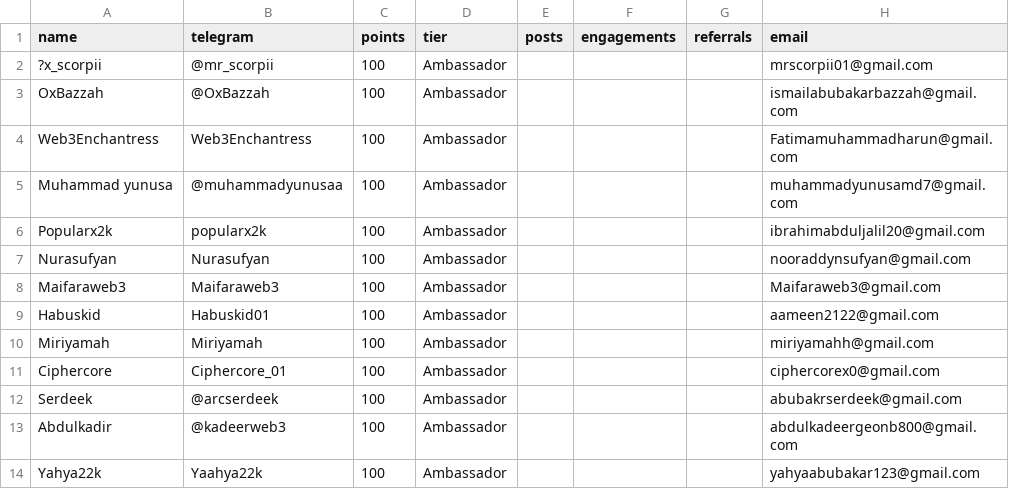
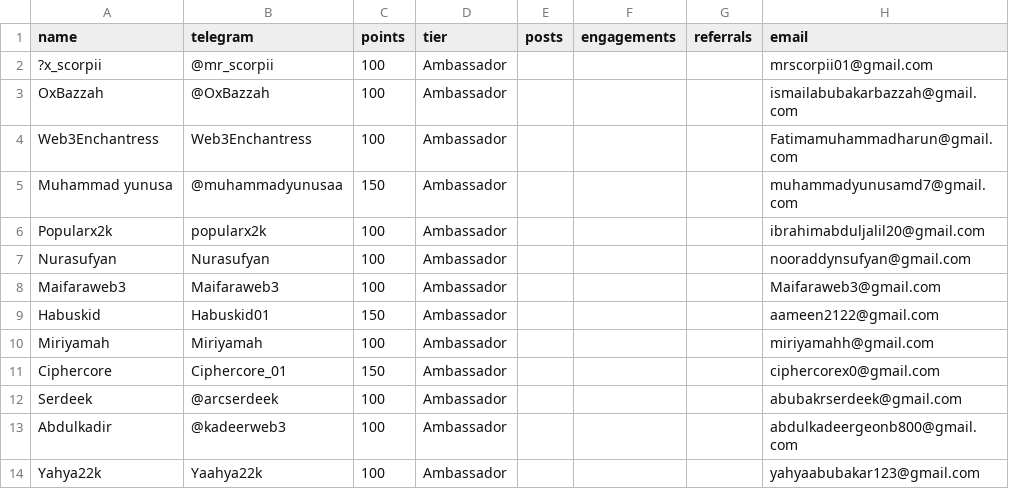
Before and after one commit to devel0x/electronero, a CSV file: ambassadors/fastapi-ambassador-leaderboard/data/leaderboard.csv, drawn as a sheet; only a part is shown.

Commit message:
checkpoint: origin

```diff
--- a/ambassadors/fastapi-ambassador-leaderboard/data/leaderboard.csv
+++ b/ambassadors/fastapi-ambassador-leaderboard/data/leaderboard.csv
@@ -4,3 +4,3 @@ OxBazzah,@OxBazzah,100,Ambassador,,,,ismailabubakarbazzah@gmail.com
 Web3Enchantress,Web3Enchantress,100,Ambassador,,,,Fatimamuhammadharun@gmail.com
-Muhammad yunusa,@muhammadyunusaa,100,Ambassador,,,,muhammadyunusamd7@gmail.com
+Muhammad yunusa,@muhammadyunusaa,150,Ambassador,,,,muhammadyunusamd7@gmail.com
 Popularx2k,popularx2k ,100,Ambassador,,,,ibrahimabduljalil20@gmail.com
@@ -8,5 +8,5 @@ Nurasufyan,Nurasufyan,100,Ambassador,,,,nooraddynsufyan@gmail.com
 Maifaraweb3,Maifaraweb3,100,Ambassador,,,,Maifaraweb3@gmail.com
-Habuskid,Habuskid01,100,Ambassador,,,,aameen2122@gmail.com
+Habuskid,Habuskid01,150,Ambassador,,,,aameen2122@gmail.com
 Miriyamah,Miriyamah,100,Ambassador,,,,miriyamahh@gmail.com
-Ciphercore,Ciphercore_01,100,Ambassador,,,,ciphercorex0@gmail.com
+Ciphercore,Ciphercore_01,150,Ambassador,,,,ciphercorex0@gmail.com
 Serdeek,@arcserdeek,100,Ambassador,,,,abubakrserdeek@gmail.com
```
